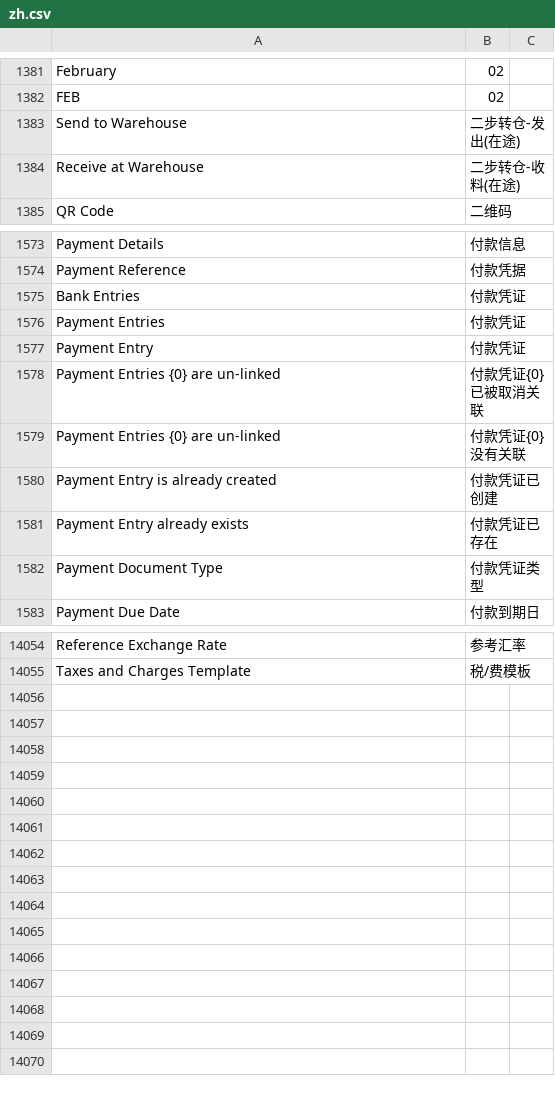
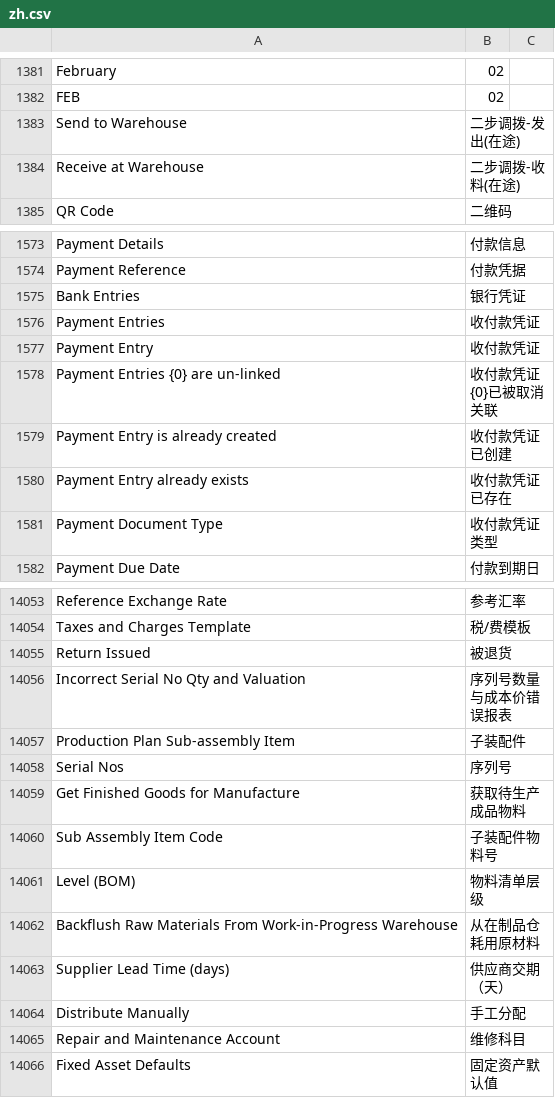
Before and after one commit to eanfs/erpnext_chinese, a CSV file: erpnext_chinese/translations/zh.csv, drawn as a sheet; only a part is shown, gaps mark what is left out; the diff covers the shown part only.

```diff
--- a/erpnext_chinese/translations/zh.csv
+++ b/erpnext_chinese/translations/zh.csv
@@ -1387,4 +1387,4 @@ February,02
 FEB,02
-Send to Warehouse,二步转仓-发出(在途)
-Receive at Warehouse,二步转仓-收料(在途)
+Send to Warehouse,二步调拨-发出(在途)
+Receive at Warehouse,二步调拨-收料(在途)
 QR Code,二维码
@@ -1579,10 +1579,9 @@ Payment Details,付款信息
 Payment Reference,付款凭据
-Bank Entries,付款凭证
-Payment Entries,付款凭证
-Payment Entry,付款凭证
-Payment Entries {0} are un-linked,付款凭证{0}已被取消关联
-Payment Entries {0} are un-linked,付款凭证{0}没有关联
-Payment Entry is already created,付款凭证已创建
-Payment Entry already exists,付款凭证已存在
-Payment Document Type,付款凭证类型
+Bank Entries,银行凭证
+Payment Entries,收付款凭证
+Payment Entry,收付款凭证
+Payment Entries {0} are un-linked,收付款凭证{0}已被取消关联
+Payment Entry is already created,收付款凭证已创建
+Payment Entry already exists,收付款凭证已存在
+Payment Document Type,收付款凭证类型
 Payment Due Date,付款到期日
@@ -14545 +14544,13 @@ Reference Exchange Rate,参考汇率
 Taxes and Charges Template,税/费模板
+Return Issued,被退货
+Incorrect Serial No Qty and Valuation,序列号数量与成本价错误报表
+Production Plan Sub-assembly Item,子装配件
+Serial Nos,序列号
+Get Finished Goods for Manufacture,获取待生产成品物料
+Sub Assembly Item Code,子装配件物料号
+Level (BOM),物料清单层级
+Backflush Raw Materials From Work-in-Progress Warehouse,从在制品仓耗用原材料,
+Supplier Lead Time (days),供应商交期（天）,
+Distribute Manually,手工分配
+Repair and Maintenance Account,维修科目
+Fixed Asset Defaults,固定资产默认值
```
Also changed, not shown: 74 edited cells elsewhere in this file, erpnext_chinese/translations/zh_global.csv.
